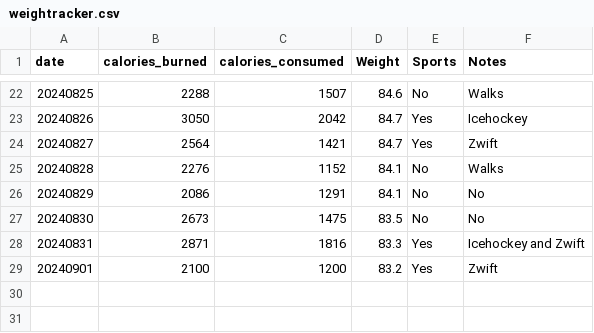
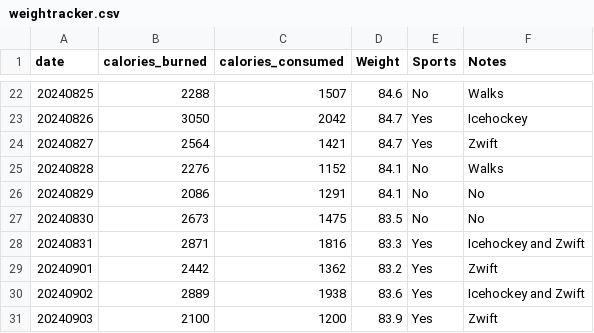
Before and after one commit to jersme/weighttracker, a CSV file: weightracker.csv, drawn as a sheet; only a part is shown, gaps mark what is left out; addresses are those after the commit; the diff names each change by its address in the sheet, - before the commit and + after, or states it on an @@ line.

Commit message:
Update weightracker.csv

```diff
--- a/weightracker.csv
+++ b/weightracker.csv
+row 29: 20240901 | 2442 | 1362 | 83.2 | Yes | Zwift
+row 30: 20240902 | 2889 | 1938 | 83.6 | Yes | Icehockey and Zwift
@@ column A (date) renumbered from row 31 down @@
-D31 (Weight): 83.2
+D31 (Weight): 83.9
```
